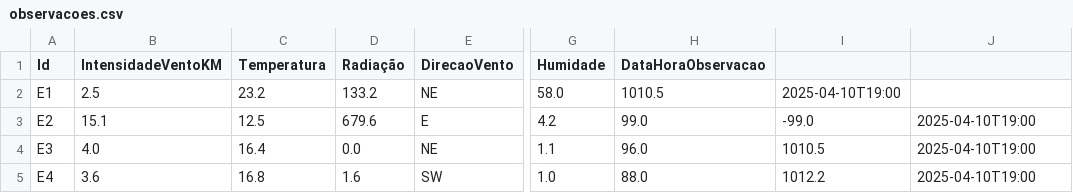
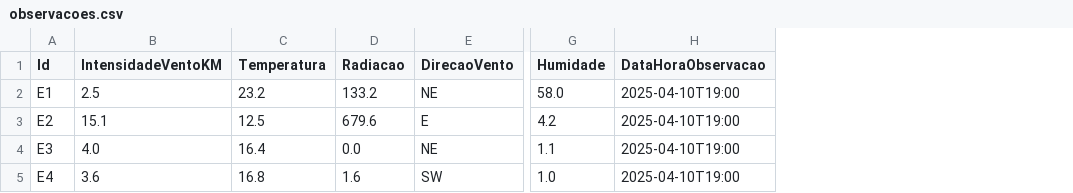
Before and after one commit to HugoSpecial/TP_Processamento_Linguagens, a CSV file: observacoes.csv, drawn as a sheet; only a part is shown, gaps mark what is left out; removed rows and columns are numbered as before the commit, all else as after; the diff names each change by its address in the sheet, - before the commit and + after, or states it on an @@ line.

```diff
--- a/observacoes.csv
+++ b/observacoes.csv
-column H (DataHoraObservacao), rows 2-5: 1010.5 | 99.0 | 96.0 | 88.0
-column I, rows 2-5: 2025-04-10T19:00 | -99.0 | 1010.5 | 1012.2
-D1: Radiação
+D1: Radiacao
-H1: (empty)
+H1: DataHoraObservacao
-H2 (DataHoraObservacao): (empty)
+H2 (DataHoraObservacao): 2025-04-10T19:00
```
Also changed, not shown: 6 other files.
